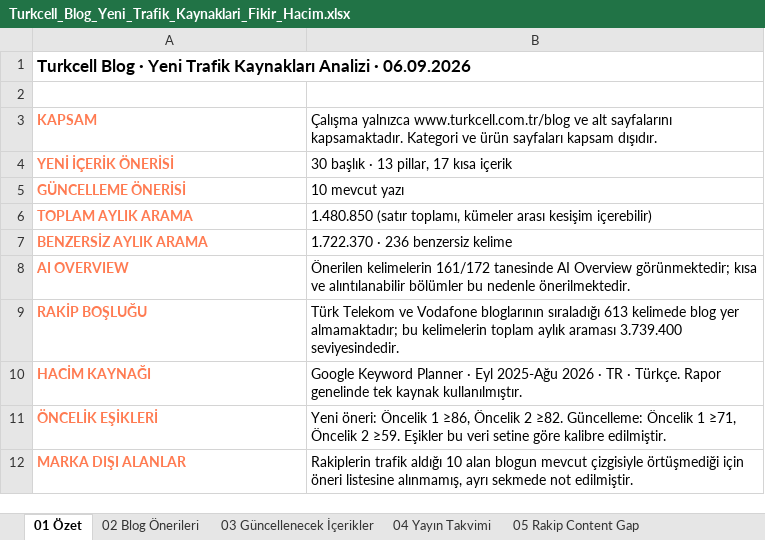
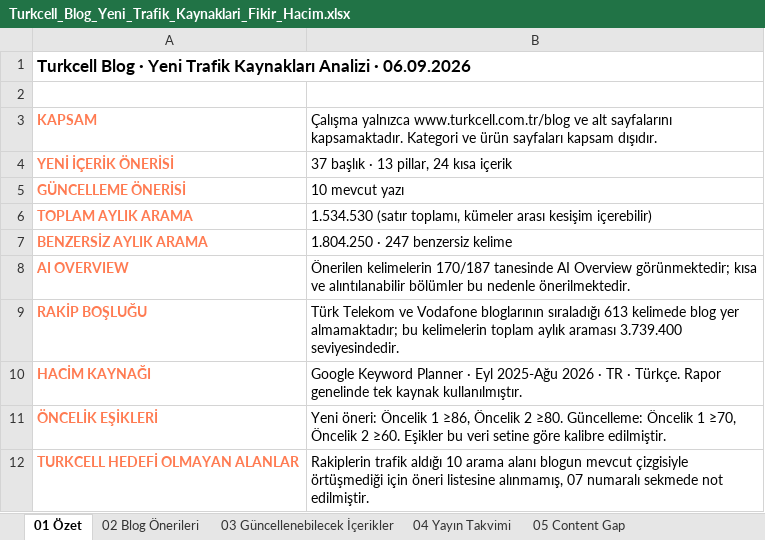
Before and after one commit to erdogan1ozdemir/turkcell-blog-oneri-sep-26, an Excel workbook: Turkcell_Blog_Yeni_Trafik_Kaynaklari_Fikir_Hacim.xlsx, sheet 01 Özet, drawn as a sheet; values as stored, in another font and other column widths than the file's, no borders; removed rows and columns are numbered as before the commit, all else as after; the diff names each change by its address in the sheet, - before the commit and + after, or states it on an @@ line.

```diff
--- a/Turkcell_Blog_Yeni_Trafik_Kaynaklari_Fikir_Hacim.xlsx (sheet 01 Özet)
+++ b/Turkcell_Blog_Yeni_Trafik_Kaynaklari_Fikir_Hacim.xlsx (sheet 01 Özet)
-sheet tab: 03 Güncellenecek İçerikler
+sheet tab: 03 Güncellenebilecek İçerikler
-sheet tab: 05 Rakip Content Gap
+sheet tab: 05 Content Gap
-B4: 30 başlık · 13 pillar, 17 kısa içerik
+B4: 37 başlık · 13 pillar, 24 kısa içerik
-B6: 1.480.850 (satır toplamı,…
+B6: 1.534.530 (satır toplamı,…
-B7: 1.722.370 · 236 benzersiz kelime
+B7: 1.804.250 · 247 benzersiz kelime
-B8: Önerilen kelimelerin 161/172 tanesinde AI…
+B8: Önerilen kelimelerin 170/187 tanesinde AI…
-B11: …Öncelik 2 ≥82. Güncelleme: Öncelik 1 ≥71, Öncelik 2 ≥59. Eşikler bu…
+B11: …Öncelik 2 ≥80. Güncelleme: Öncelik 1 ≥70, Öncelik 2 ≥60. Eşikler bu…
-row 12: MARKA DIŞI ALANLAR | Rakiplerin trafik aldığı 10 alan blogun mevcut çizgisiyle örtüşmediği için öneri listesine alınmamış, ayrı sekmede not edilmiştir.
+row 12: TURKCELL HEDEFİ OLMAYAN ALANLAR | Rakiplerin trafik aldığı 10 arama alanı blogun mevcut çizgisiyle örtüşmediği için öneri listesine alınmamış, 07 numaralı sekmede not edilmiştir.
```
Also changed, not shown: sheet 08 Sezonsallık, sheet 11 Kelime Denetimi, sheet 02 Blog Önerileri, sheet 03 Güncellenebilecek İçerikler, sheet 04 Yayın Takvimi, sheet 06 AI Overview Fırsatları, 2 more sheets, other sheet tabs, 2 other files.
